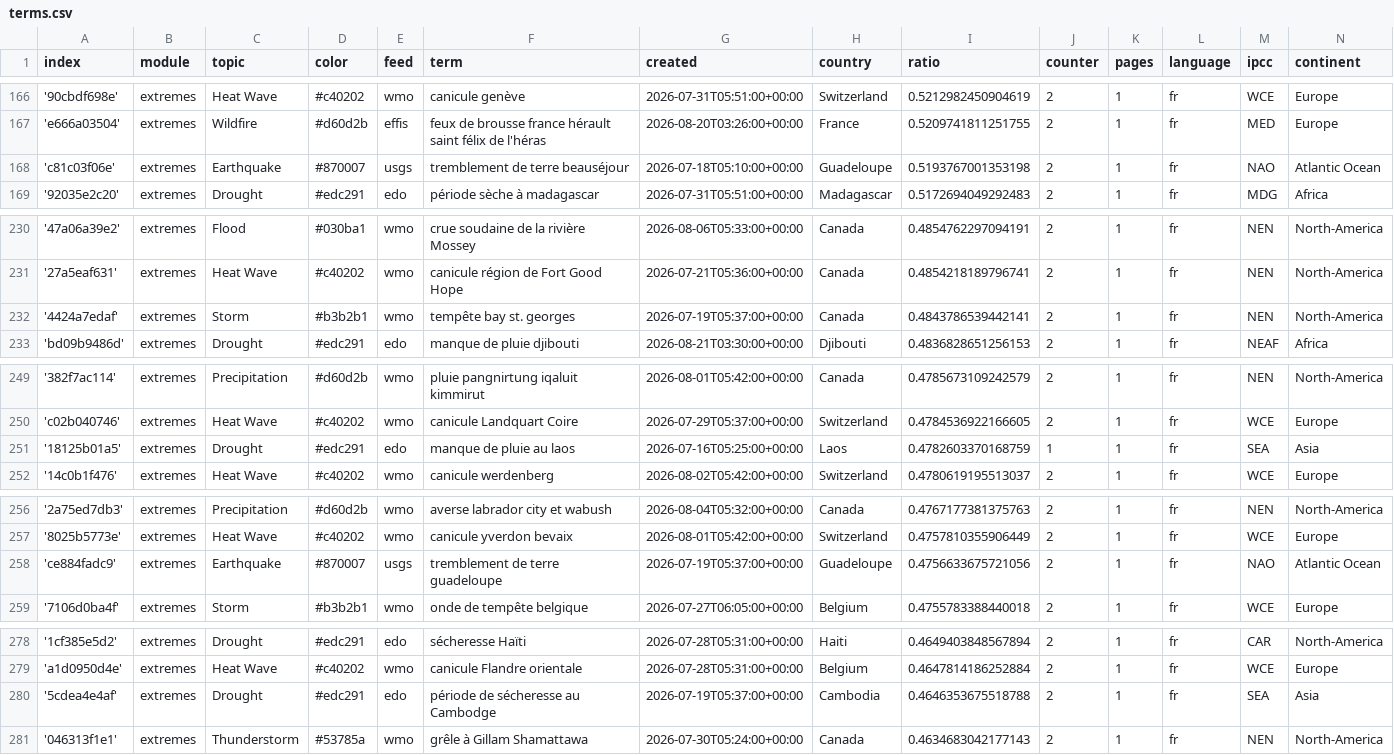
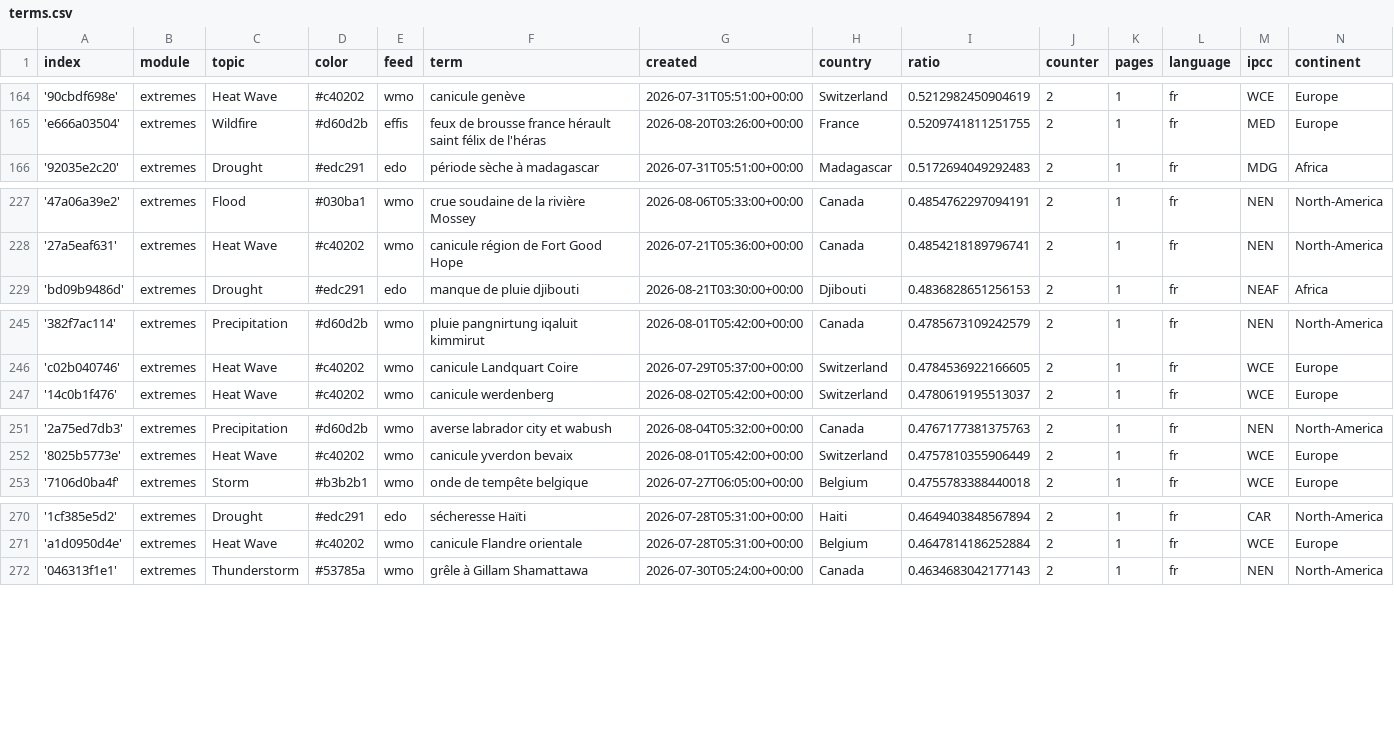
Before and after one commit to TinoH91news/frenchExtremes, a CSV file: terms.csv, drawn as a sheet; only a part is shown, gaps mark what is left out; removed rows and columns are numbered as before the commit, all else as after; the diff covers the shown part only; the diff names each change by its address in the sheet, - before the commit and + after, or states it on an @@ line.

```diff
--- a/terms.csv
+++ b/terms.csv
-row 168: 'c81c03f06e' | extremes | Earthquake | #870007 | usgs | tremblement de terre beauséjour | 2026-07-18T05:10:00+00:00 | Guadeloupe | 0.5193767001353198 | 2 | 1 | fr | NAO | Atlantic Ocean
-row 232: '4424a7edaf' | extremes | Storm | #b3b2b1 | wmo | tempête bay st. georges | 2026-07-19T05:37:00+00:00 | Canada | 0.4843786539442141 | 2 | 1 | fr | NEN | North-America
-row 251: '18125b01a5' | extremes | Drought | #edc291 | edo | manque de pluie au laos | 2026-07-16T05:25:00+00:00 | Laos | 0.4782603370168759 | 1 | 1 | fr | SEA | Asia
-row 258: 'ce884fadc9' | extremes | Earthquake | #870007 | usgs | tremblement de terre guadeloupe | 2026-07-19T05:37:00+00:00 | Guadeloupe | 0.4756633675721056 | 2 | 1 | fr | NAO | Atlantic Ocean
-row 280: '5cdea4e4af' | extremes | Drought | #edc291 | edo | période de sécheresse au Cambodge | 2026-07-19T05:37:00+00:00 | Cambodia | 0.4646353675518788 | 2 | 1 | fr | SEA | Asia
```
Also changed, not shown: 1 added row, 5 removed rows and 1 edited cell elsewhere in this file.
